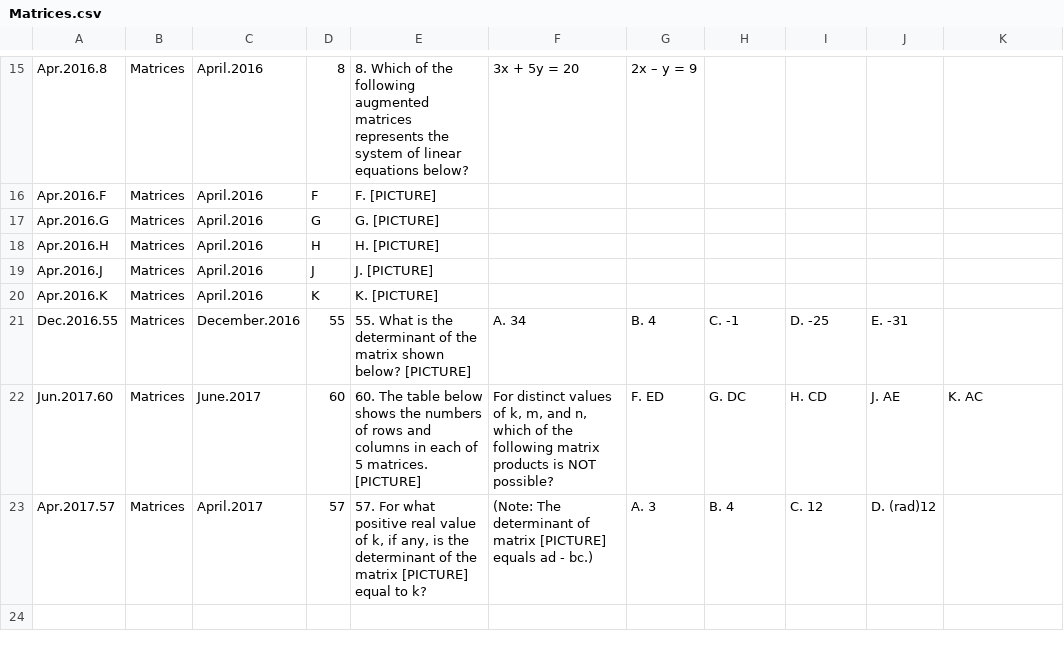
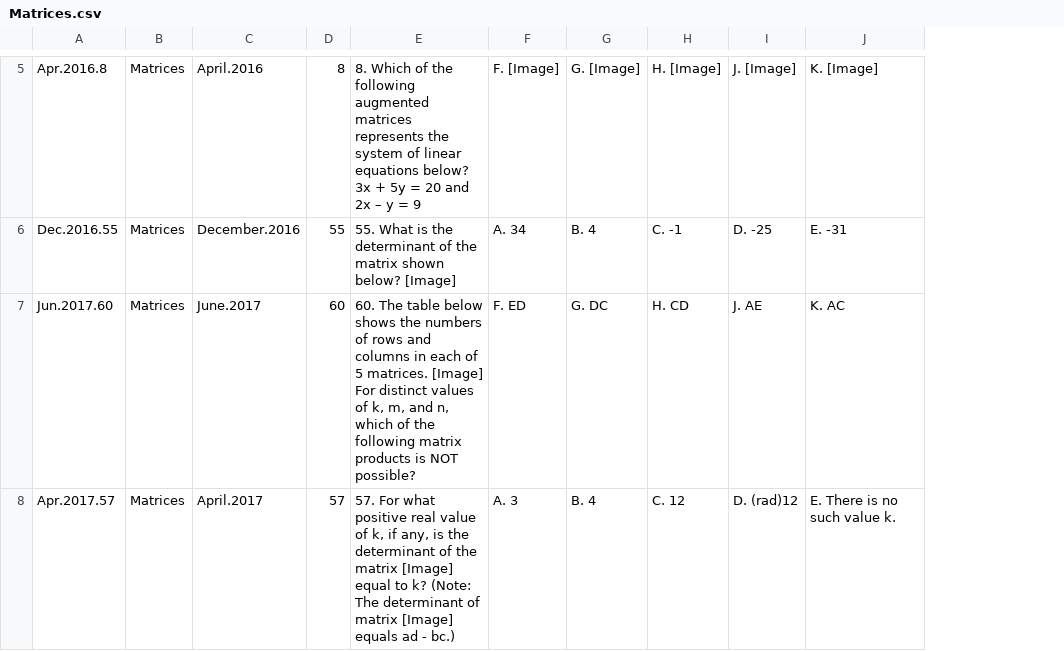
Before and after one commit to bryant-vu/ACT, a CSV file: archive/DataPrep/Matrices.csv, drawn as a sheet; only a part is shown, gaps mark what is left out; removed rows and columns are numbered as before the commit, all else as after; the diff covers the shown part only; the diff names each change by its address in the sheet, - before the commit and + after, or states it on an @@ line.

```diff
--- a/archive/DataPrep/Matrices.csv
+++ b/archive/DataPrep/Matrices.csv
-column E, row 15: 8. Which of the following augmented matrices represents the system of linear equations below?; rows 21-23: 55. What is the determinant of the matrix shown below? [PICTURE] | 60. The table below shows the numbers of rows and columns in each of 5 matrices. [PICTURE] | 57. For what positive real value of k, if any, is the determinant of the matrix [PICTURE] equal to k?
-column F, row 15: 3x + 5y = 20; rows 21-23: A. 34 | For distinct values of k, m, and n, which of the following matrix products is NOT possible? | (Note: The determinant of matrix [PICTURE] equals ad - bc.)
+column E, rows 5-8: 8. Which of the following augmented matrices represents the system of linear equations below? 3x + 5y = 20 and 2x – y = 9 | 55. What is the determinant of the matrix shown below? [Image] | 60. The table below shows the numbers of rows and columns in each of 5 matrices. [Image] For distinct values of k, m, and n, which of the following matrix products is NOT possible? | 57. For what positive real value of k, if any, is the determinant of the matrix [Image] equal to k? (Note: The determinant of matrix [Image] equals ad - bc.)
-F5: 2x – y = 9
+F5: F. [Image]
-G5: (empty)
+G5: G. [Image]
-H5: (empty)
+H5: H. [Image]
-I5: (empty)
+I5: J. [Image]
-J5: (empty)
+J5: K. [Image]
-row 16: Apr.2016.F | Matrices | April.2016 | F | F. [PICTURE]
-row 17: Apr.2016.G | Matrices | April.2016 | G | G. [PICTURE]
-row 18: Apr.2016.H | Matrices | April.2016 | H | H. [PICTURE]
-row 19: Apr.2016.J | Matrices | April.2016 | J | J. [PICTURE]
-row 20: Apr.2016.K | Matrices | April.2016 | K | K. [PICTURE]
-F6: B. 4
+F6: A. 34
-G6: C. -1
+G6: B. 4
-H6: D. -25
+H6: C. -1
-I6: E. -31
+I6: D. -25
-J6: (empty)
+J6: E. -31
-J8: (empty)
+J8: E. There is no such value k.
```
Also changed, not shown: 10 removed rows and 15 edited cells elsewhere in this file, archive/DataPrep/DataInterpretation.csv, archive/DataPrep/MeanMedianMode.csv, 55 other files.
